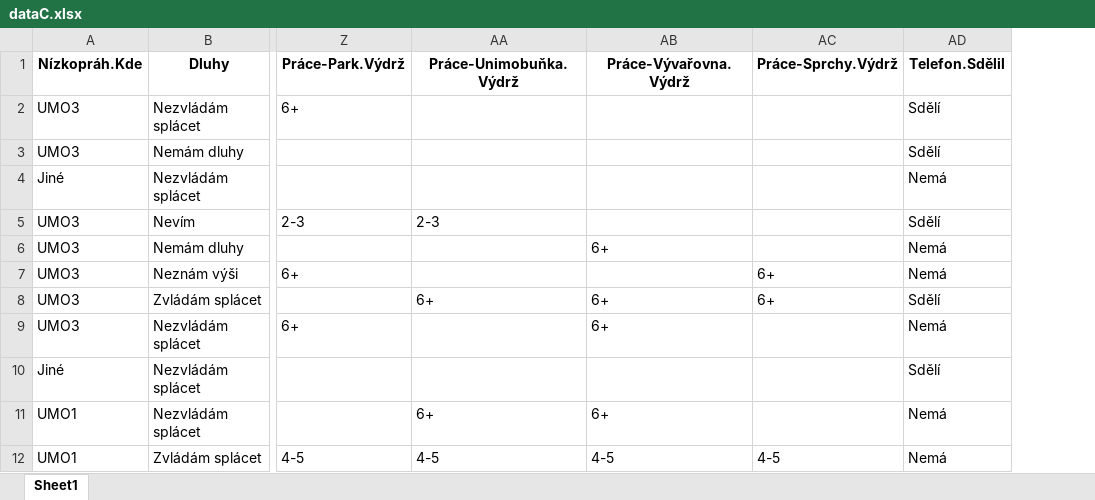
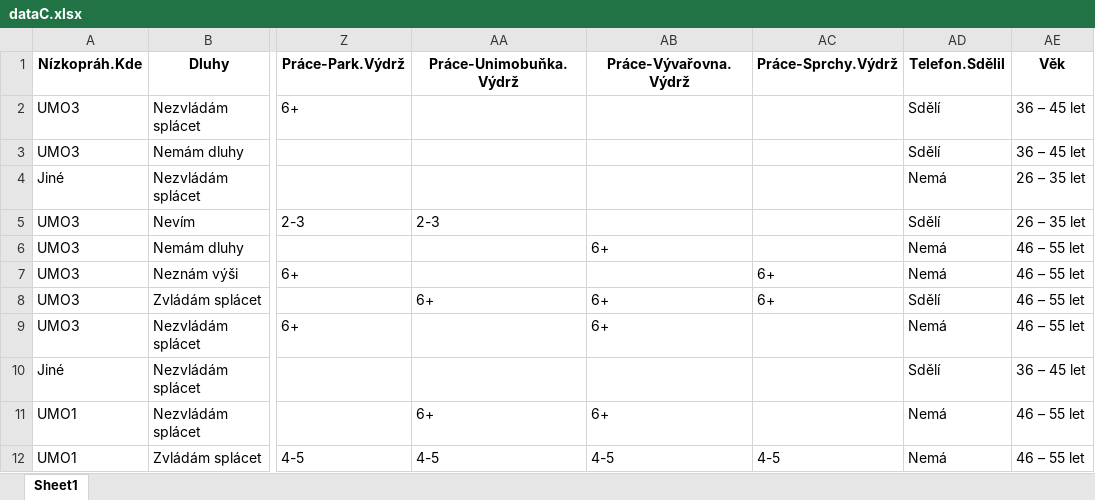
Before and after one commit to frantisek901/KSS-ASY2, an Excel workbook: dataC.xlsx, sheet Sheet1, drawn as a sheet; only a part is shown, gaps mark what is left out; values as stored, in another font and other column widths than the file's, no borders; the diff names each change by its address in the sheet, - before the commit and + after, or states it on an @@ line.

Commit message:
Nová verze DataC.xlsx

```diff
--- a/dataC.xlsx (sheet Sheet1)
+++ b/dataC.xlsx (sheet Sheet1)
+column AE (Věk), rows 2-12: 36 – 45 let | 36 – 45 let | 26 – 35 let | 26 – 35 let | 46 – 55 let | 46 – 55 let | 46 – 55 let | 46 – 55 let | 36 – 45 let | 46 – 55 let | 46 – 55 let
```
Also changed, not shown: 1 other file.
